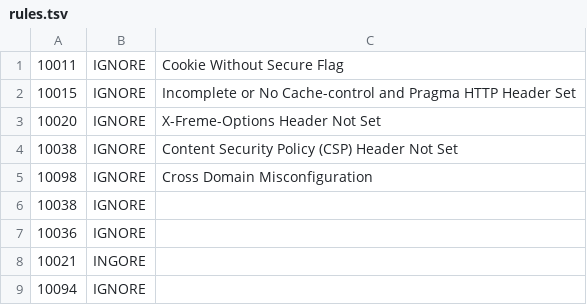
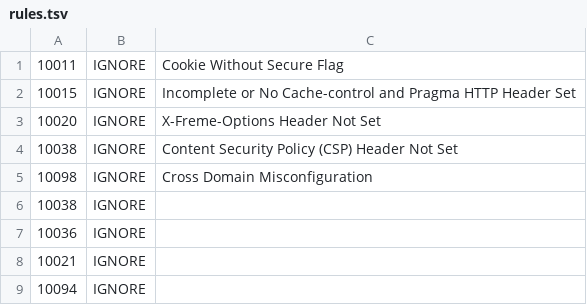
Before and after one commit to google/testrun, a TSV file: .zap/rules.tsv, drawn as a sheet.

Commit message:
fix mistake

```diff
--- a/.zap/rules.tsv
+++ b/.zap/rules.tsv
@@ -7,3 +7,3 @@
 10036	IGNORE
-10021	INGORE
+10021	IGNORE
 10094	IGNORE
```
